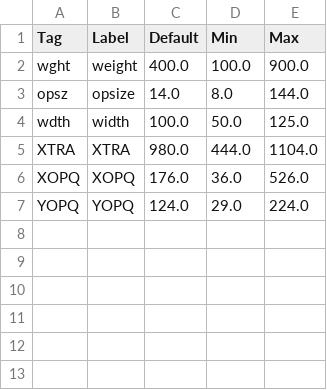
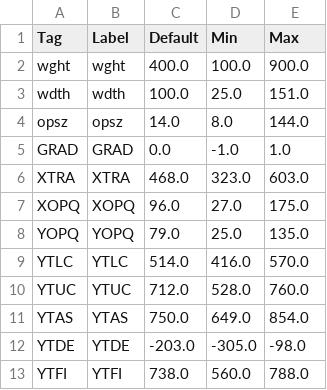
Before and after one commit to FontBureau/Parama-roundup, a CSV file: export/axes.csv, drawn as a sheet.

```diff
--- a/export/axes.csv
+++ b/export/axes.csv
@@ -1,7 +1,13 @@
 Tag,Label,Default,Min,Max
-wght,weight,400.0,100.0,900.0
-opsz,opsize,14.0,8.0,144.0
-wdth,width,100.0,50.0,125.0
-XTRA,XTRA,980.0,444.0,1104.0
-XOPQ,XOPQ,176.0,36.0,526.0
-YOPQ,YOPQ,124.0,29.0,224.0
+wght,wght,400.0,100.0,900.0
+wdth,wdth,100.0,25.0,151.0
+opsz,opsz,14.0,8.0,144.0
+GRAD,GRAD,0.0,-1.0,1.0
+XTRA,XTRA,468.0,323.0,603.0
+XOPQ,XOPQ,96.0,27.0,175.0
+YOPQ,YOPQ,79.0,25.0,135.0
+YTLC,YTLC,514.0,416.0,570.0
+YTUC,YTUC,712.0,528.0,760.0
+YTAS,YTAS,750.0,649.0,854.0
+YTDE,YTDE,-203.0,-305.0,-98.0
+YTFI,YTFI,738.0,560.0,788.0
```
Also changed, not shown: import/Inputs.csv, 5 other files.
